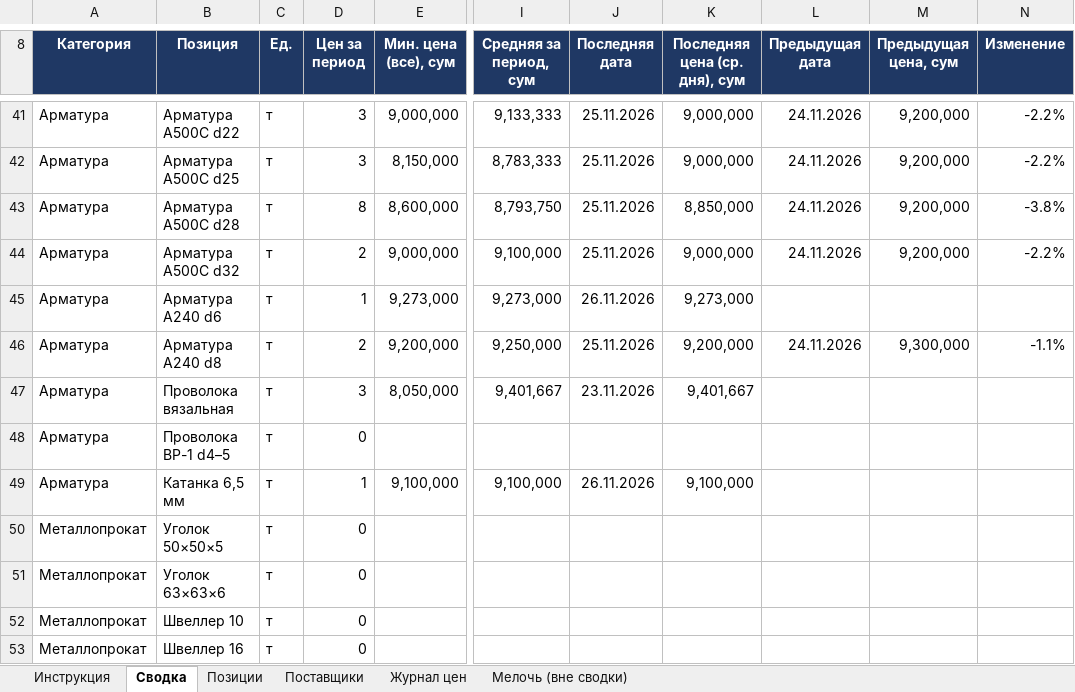
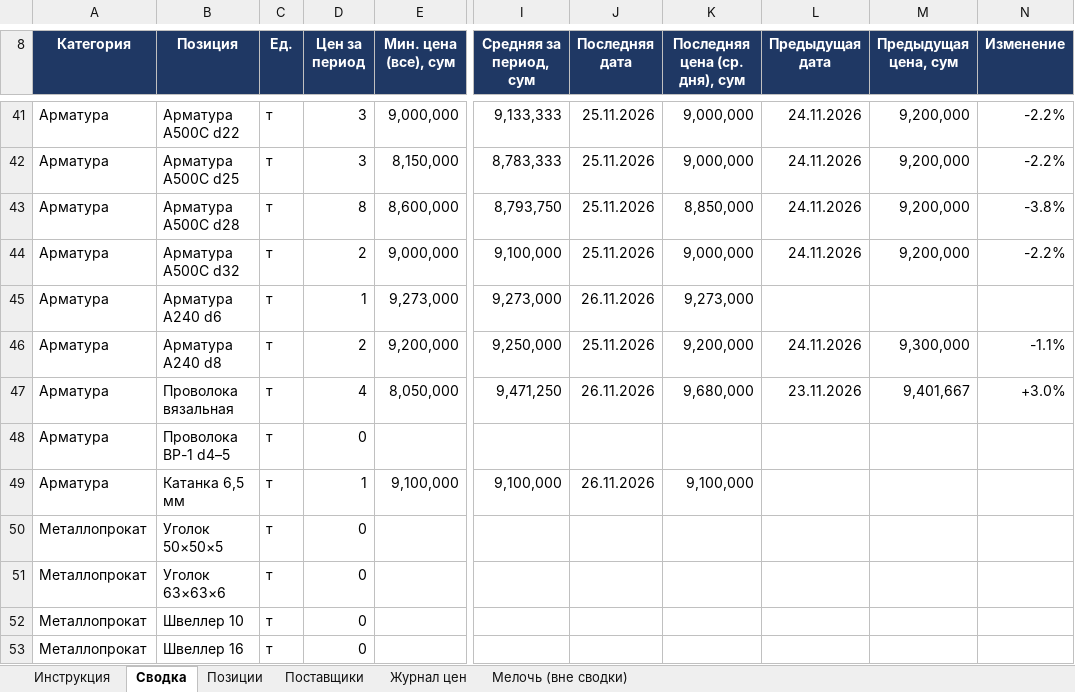
Before and after one commit to Semeev/test_seccondbrain, an Excel workbook: vault/thoughts/projects/golden-hills/Мониторинг_цен_Ташкент.xlsx, sheet Сводка, drawn as a sheet; only a part is shown, gaps mark what is left out; values as stored, in another font and other column widths than the file's, no borders; conditional formats not drawn; the diff names each change by its address in the sheet, - before the commit and + after, or states it on an @@ line.

```diff
--- a/vault/thoughts/projects/golden-hills/Мониторинг_цен_Ташкент.xlsx (sheet Сводка)
+++ b/vault/thoughts/projects/golden-hills/Мониторинг_цен_Ташкент.xlsx (sheet Сводка)
-D47 (Цен за период): 3
+D47 (Цен за период): 4
-I47 (Средняя за период, сум): 9,401,667
+I47 (Средняя за период, сум): 9,471,250
-J47 (Последняя дата): 23.11.2026
+J47 (Последняя дата): 26.11.2026
-K47 (Последняя цена (ср. дня), сум): 9,401,667
+K47 (Последняя цена (ср. дня), сум): 9,680,000
-L47 (Предыдущая дата): (empty)
+L47 (Предыдущая дата): 23.11.2026
-M47 (Предыдущая цена, сум): (empty)
+M47 (Предыдущая цена, сум): 9,401,667
-N47 (Изменение): (empty)
+N47 (Изменение): +3.0%
```
Also changed, not shown: sheet Журнал цен, sheet Поставщики, hidden cells, 9 other files.
